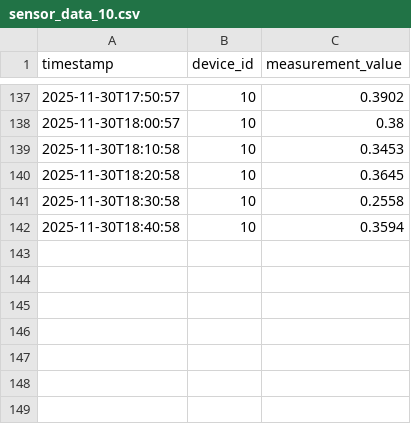
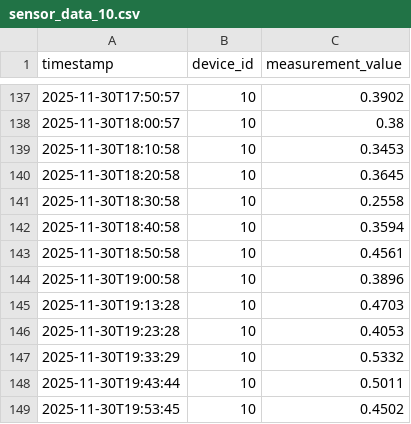
Before and after one commit to violetahoza/Energy-Management-System, a CSV file: device-data-simulator/sensor_data/sensor_data_10.csv, drawn as a sheet; only a part is shown, gaps mark what is left out.

```diff
--- a/device-data-simulator/sensor_data/sensor_data_10.csv
+++ b/device-data-simulator/sensor_data/sensor_data_10.csv
@@ -142 +142,8 @@ timestamp,device_id,measurement_value
 2025-11-30T18:40:58,10,0.3594
+2025-11-30T18:50:58,10,0.4561
+2025-11-30T19:00:58,10,0.3896
+2025-11-30T19:13:28,10,0.4703
+2025-11-30T19:23:28,10,0.4053
+2025-11-30T19:33:29,10,0.5332
+2025-11-30T19:43:44,10,0.5011
+2025-11-30T19:53:45,10,0.4502
```
Also changed, not shown: device-data-simulator/sensor_data/sensor_data_1.csv, device-data-simulator/sensor_data/sensor_data_11.csv, 12 other files.
